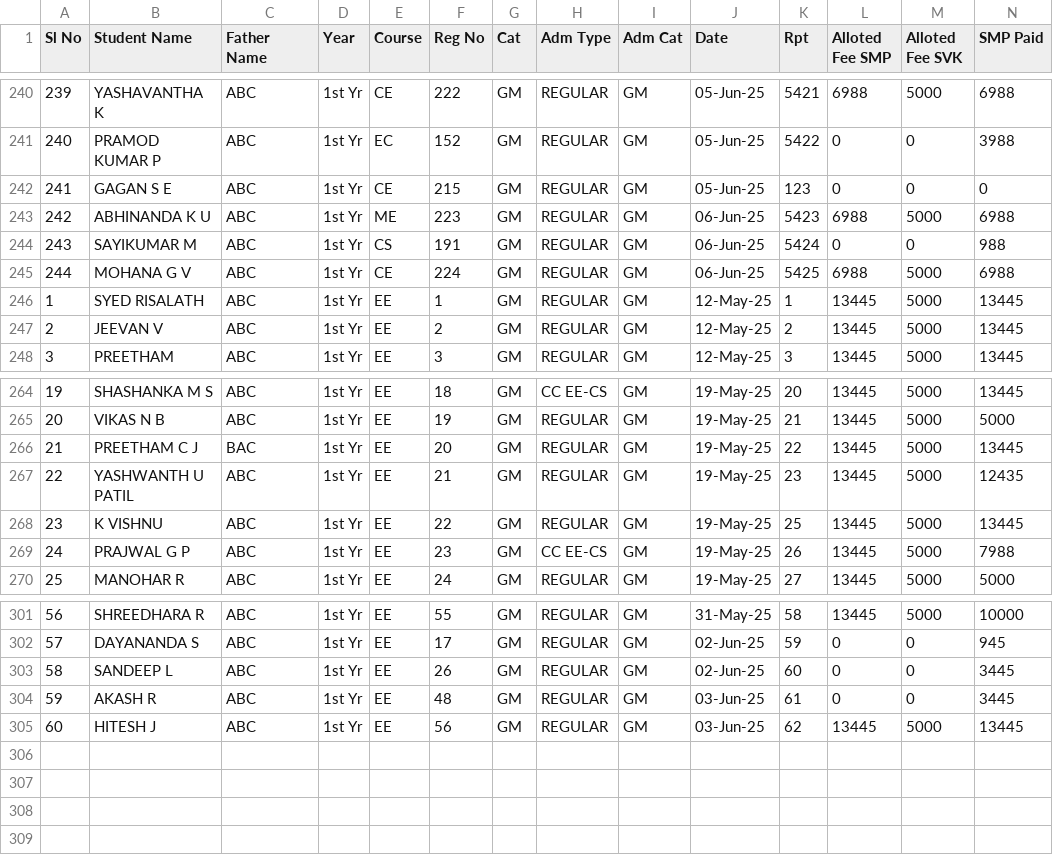
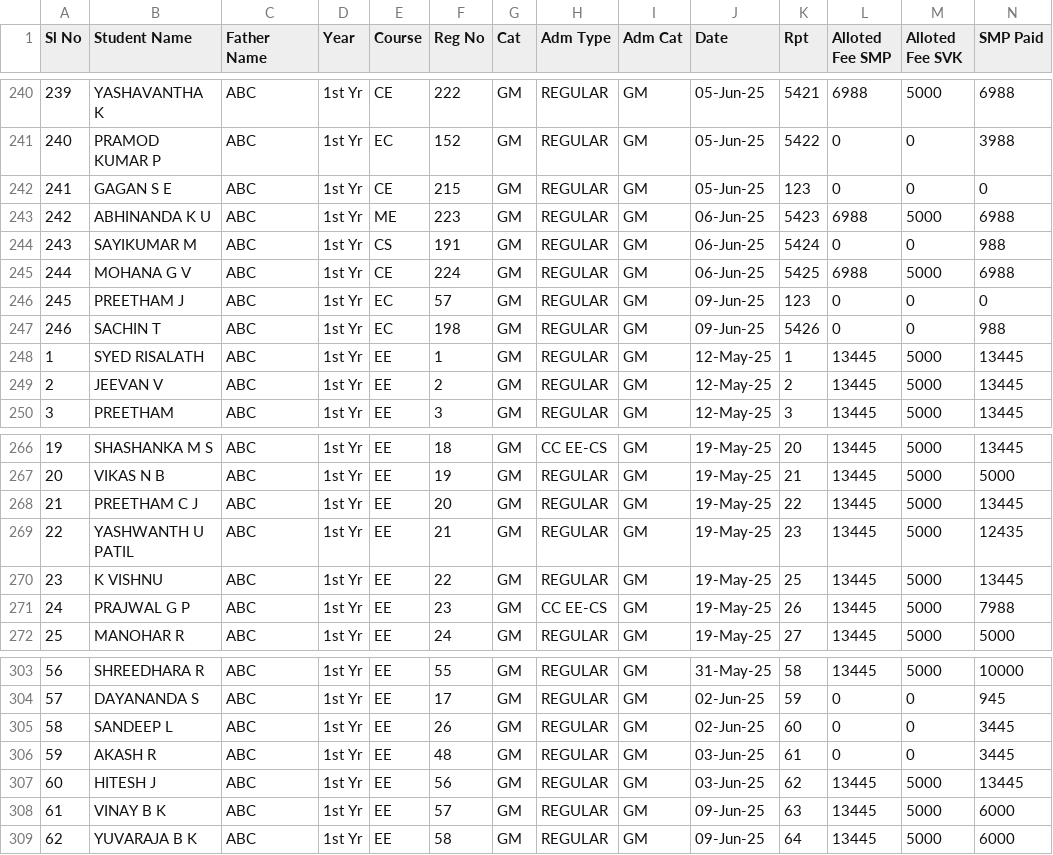
Before and after one commit to tejukargal/SMP-Admn-Stats_1-2025-26, a CSV file: students.csv, drawn as a sheet; only a part is shown, gaps mark what is left out; addresses are those after the commit; rows hold the shown columns only; the diff names each change by its address in the sheet, - before the commit and + after, or states it on an @@ line.

Commit message:
Add files via upload

```diff
--- a/students.csv
+++ b/students.csv
+row 246: 245 | PREETHAM J | ABC | 1st Yr | EC | 57 | GM | REGULAR | GM | 09-Jun-25 | 123 | 0 | 0 | 0
+row 247: 246 | SACHIN T | ABC | 1st Yr | EC | 198 | GM | REGULAR | GM | 09-Jun-25 | 5426 | 0 | 0 | 988
-C268 (Father Name): BAC
+C268 (Father Name): ABC
+row 308: 61 | VINAY B K | ABC | 1st Yr | EE | 57 | GM | REGULAR | GM | 09-Jun-25 | 63 | 13445 | 5000 | 6000
+row 309: 62 | YUVARAJA B K | ABC | 1st Yr | EE | 58 | GM | REGULAR | GM | 09-Jun-25 | 64 | 13445 | 5000 | 6000
```
